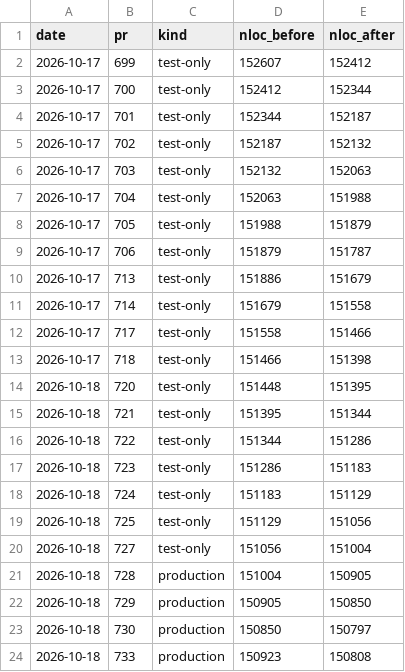
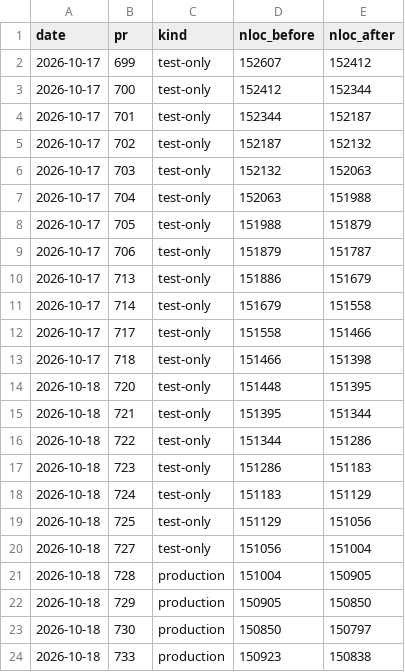
Before and after one commit to RcusStackwalker/FastECU, a CSV file: docs/reference/nloc-trend.csv, drawn as a sheet.

```diff
--- a/docs/reference/nloc-trend.csv
+++ b/docs/reference/nloc-trend.csv
@@ -23,2 +23,2 @@ date,pr,kind,nloc_before,nloc_after
 2026-10-18,730,production,150850,150797
-2026-10-18,733,production,150923,150808
+2026-10-18,733,production,150923,150838
```
Also changed, not shown: 1 other file.
